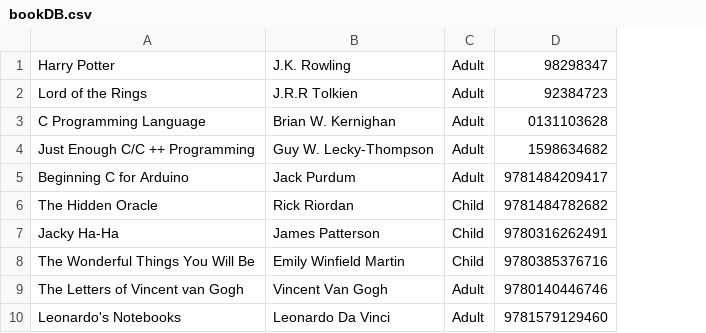
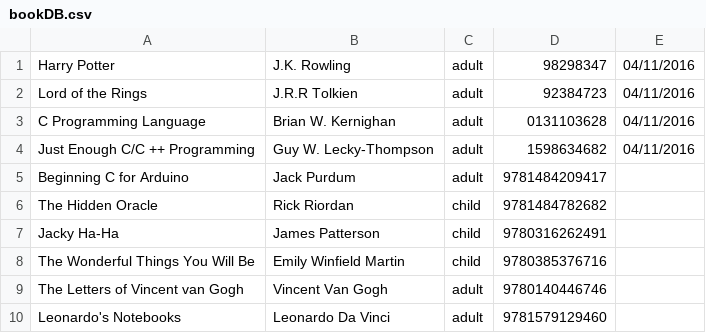
Before and after one commit to susanlrios/CS2450-v2, a CSV file: bookDB.csv, drawn as a sheet; removed rows and columns are numbered as before the commit, all else as after; the diff names each change by its address in the sheet, - before the commit and + after, or states it on an @@ line.

Commit message:
Updated bookDB.csv 4/11/2016 @ 10:30 am

```diff
--- a/bookDB.csv
+++ b/bookDB.csv
-column C, rows 1-10: Adult | Adult | Adult | Adult | Adult | Child | Child | Child | Adult | Adult
+column C, rows 1-10: adult | adult | adult | adult | adult | child | child | child | adult | adult
+column E, rows 1-4: all 04/11/2016
```
